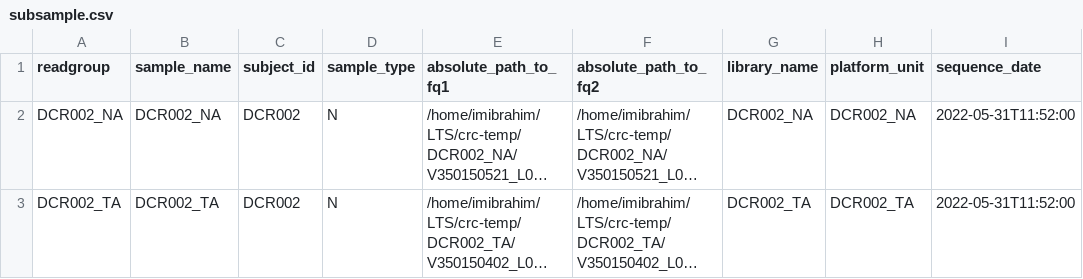
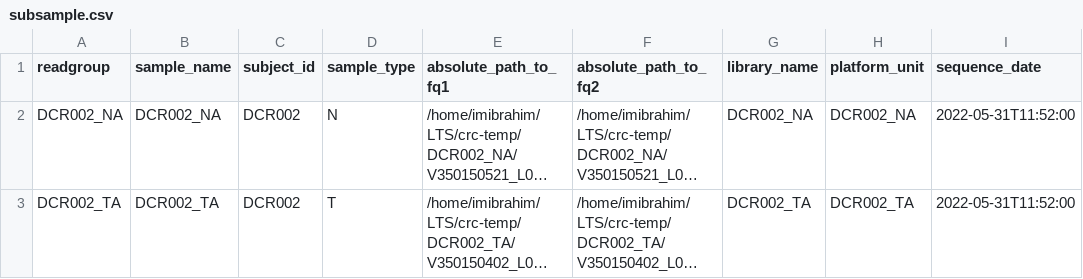
Before and after one commit to isambmi/running-with-oliver-cromwell, a CSV file: subsample.csv, drawn as a sheet; only a part is shown; long unchanged cells end in …; the diff names each change by its address in the sheet, - before the commit and + after, or states it on an @@ line.

```diff
--- a/subsample.csv
+++ b/subsample.csv
-D3 (sample_type): N
+D3 (sample_type): T
```
Also changed, not shown: 2 other files.
